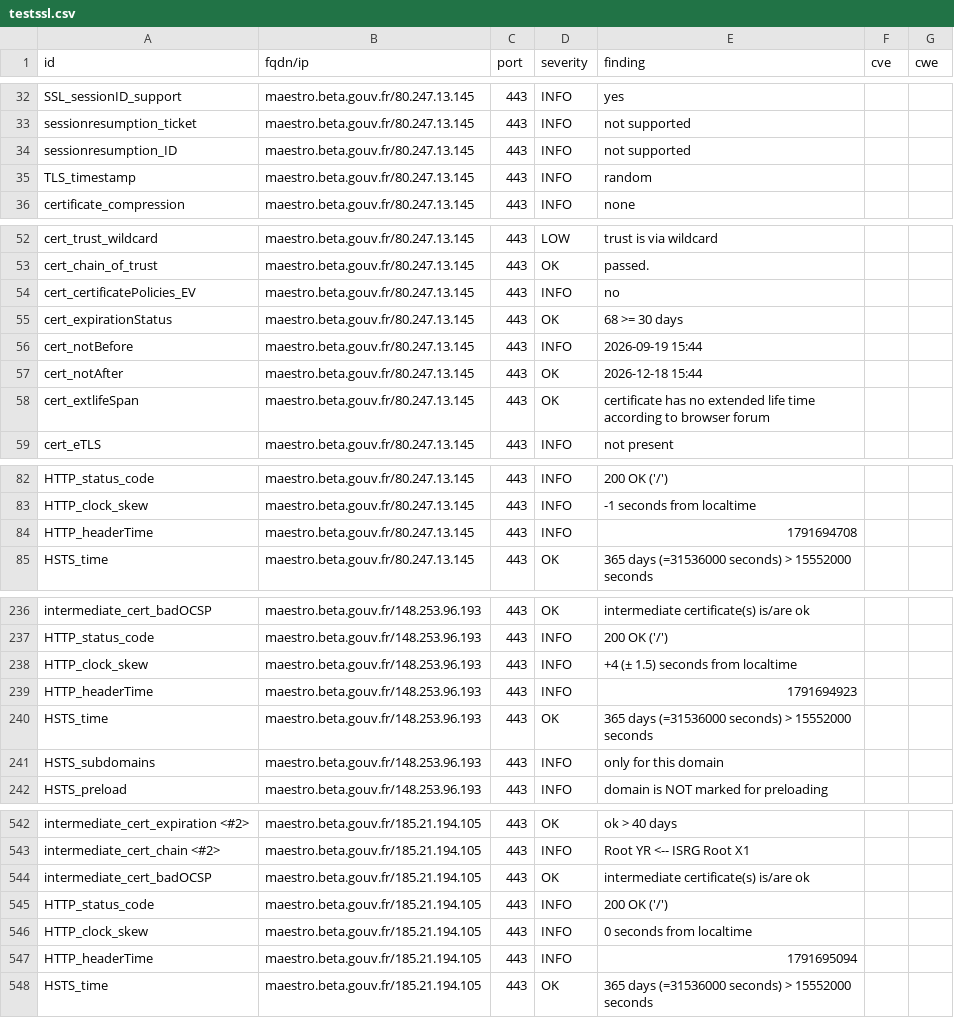
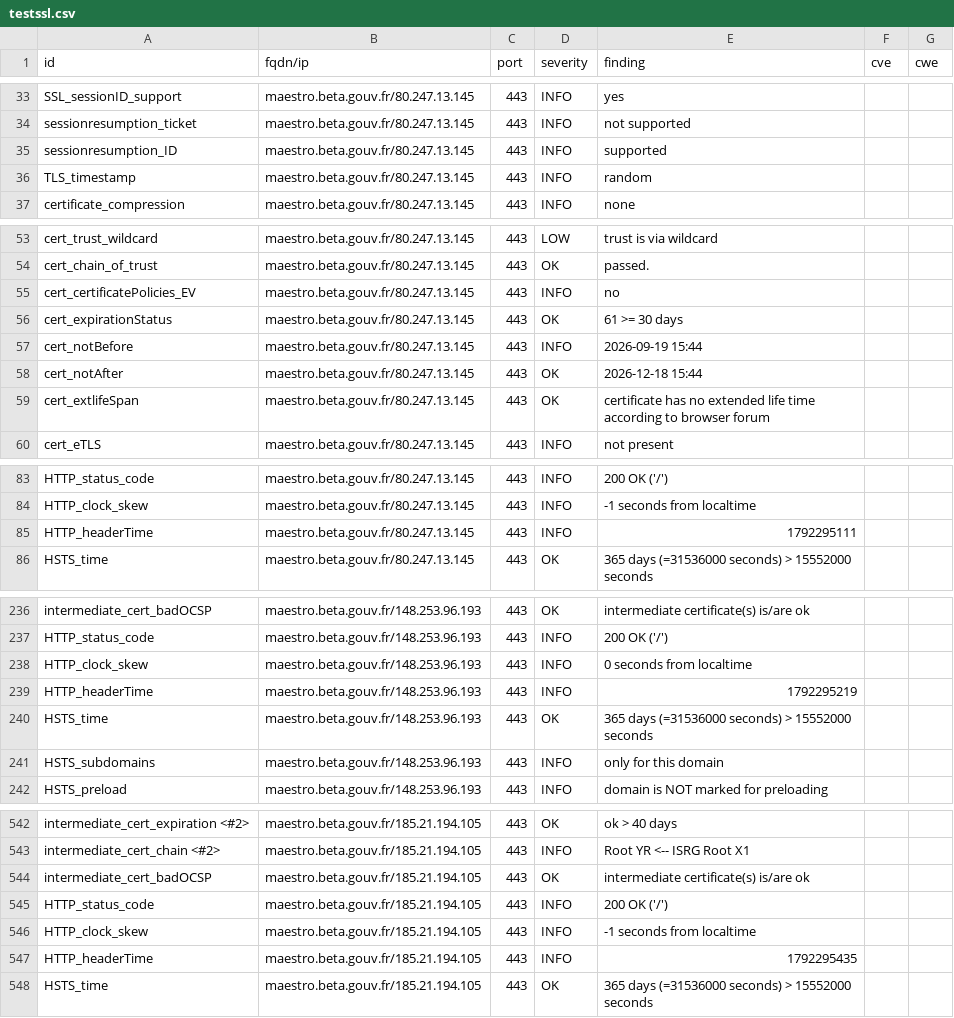
Before and after one commit to incubateur-agriculture/dashlord, a CSV file: results/aHR0cHM6Ly9tYWVzdHJvLmJldGEuZ291di5mcg==/testssl.csv, drawn as a sheet; only a part is shown, gaps mark what is left out; the diff covers the shown part only.

```diff
--- a/results/aHR0cHM6Ly9tYWVzdHJvLmJldGEuZ291di5mcg==/testssl.csv
+++ b/results/aHR0cHM6Ly9tYWVzdHJvLmJldGEuZ291di5mcg==/testssl.csv
@@ -33,3 +34,3 @@
 "sessionresumption_ticket","maestro.beta.gouv.fr/80.247.13.145","443","INFO","not supported","",""
-"sessionresumption_ID","maestro.beta.gouv.fr/80.247.13.145","443","INFO","not supported","",""
+"sessionresumption_ID","maestro.beta.gouv.fr/80.247.13.145","443","INFO","supported","",""
 "TLS_timestamp","maestro.beta.gouv.fr/80.247.13.145","443","INFO","random","",""
@@ -54,3 +55,3 @@
 "cert_certificatePolicies_EV","maestro.beta.gouv.fr/80.247.13.145","443","INFO","no","",""
-"cert_expirationStatus","maestro.beta.gouv.fr/80.247.13.145","443","OK","68 >= 30 days","",""
+"cert_expirationStatus","maestro.beta.gouv.fr/80.247.13.145","443","OK","61 >= 30 days","",""
 "cert_notBefore","maestro.beta.gouv.fr/80.247.13.145","443","INFO","2026-09-19 15:44","",""
@@ -83,3 +84,3 @@
 "HTTP_clock_skew","maestro.beta.gouv.fr/80.247.13.145","443","INFO","-1 seconds from localtime","",""
-"HTTP_headerTime","maestro.beta.gouv.fr/80.247.13.145","443","INFO","1791694708","",""
+"HTTP_headerTime","maestro.beta.gouv.fr/80.247.13.145","443","INFO","1792295111","",""
 "HSTS_time","maestro.beta.gouv.fr/80.247.13.145","443","OK","365 days (=31536000 seconds) > 15552000 seconds","",""
@@ -237,4 +237,4 @@
 "HTTP_status_code","maestro.beta.gouv.fr/148.253.96.193","443","INFO","200 OK ('/')","",""
-"HTTP_clock_skew","maestro.beta.gouv.fr/148.253.96.193","443","INFO","+4 (± 1.5) seconds from localtime","",""
-"HTTP_headerTime","maestro.beta.gouv.fr/148.253.96.193","443","INFO","1791694923","",""
+"HTTP_clock_skew","maestro.beta.gouv.fr/148.253.96.193","443","INFO","0 seconds from localtime","",""
+"HTTP_headerTime","maestro.beta.gouv.fr/148.253.96.193","443","INFO","1792295219","",""
 "HSTS_time","maestro.beta.gouv.fr/148.253.96.193","443","OK","365 days (=31536000 seconds) > 15552000 seconds","",""
@@ -545,4 +545,4 @@
 "HTTP_status_code","maestro.beta.gouv.fr/185.21.194.105","443","INFO","200 OK ('/')","",""
-"HTTP_clock_skew","maestro.beta.gouv.fr/185.21.194.105","443","INFO","0 seconds from localtime","",""
-"HTTP_headerTime","maestro.beta.gouv.fr/185.21.194.105","443","INFO","1791695094","",""
+"HTTP_clock_skew","maestro.beta.gouv.fr/185.21.194.105","443","INFO","-1 seconds from localtime","",""
+"HTTP_headerTime","maestro.beta.gouv.fr/185.21.194.105","443","INFO","1792295435","",""
 "HSTS_time","maestro.beta.gouv.fr/185.21.194.105","443","OK","365 days (=31536000 seconds) > 15552000 seconds","",""
```
Also changed, not shown: 1 moved row and 5 edited cells elsewhere in this file, 15 other files.
